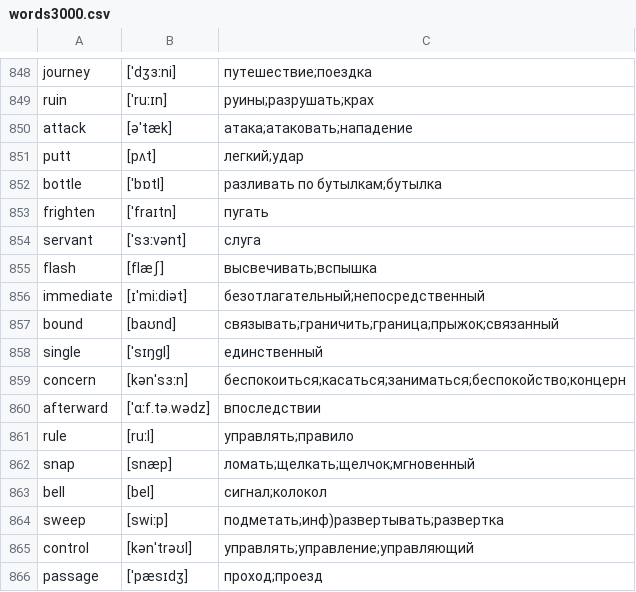
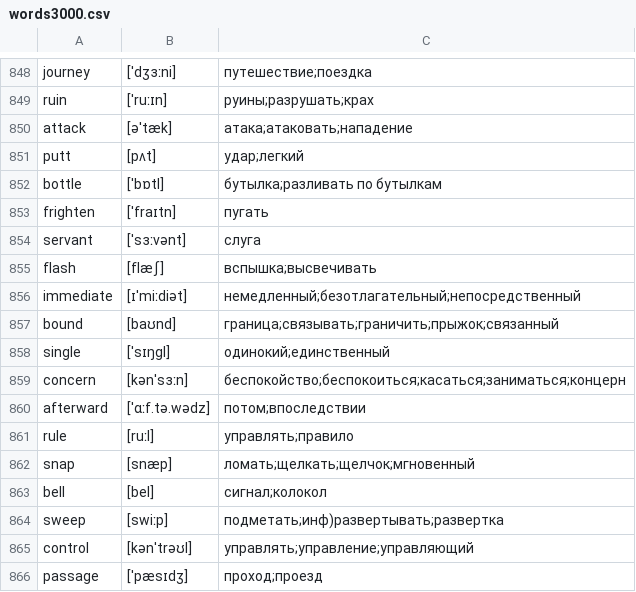
Before and after one commit to kotvickiy/english3000, a CSV file: words3000.csv, drawn as a sheet; only a part is shown, gaps mark what is left out.

```diff
--- a/words3000.csv
+++ b/words3000.csv
@@ -850,12 +850,12 @@ ruin,[ˈruːɪn],руины;разрушать;крах
 attack,[əˈtæk],атака;атаковать;нападение
-putt,[pʌt],легкий;удар
-bottle,[ˈbɒtl],разливать по бутылкам;бутылка
+putt,[pʌt],удар;легкий
+bottle,[ˈbɒtl],бутылка;разливать по бутылкам
 frighten,[ˈfraɪtn],пугать
 servant,[ˈsɜːvənt],слуга
-flash,[flæʃ],высвечивать;вспышка
-immediate,[ɪˈmiːdiət],безотлагательный;непосредственный
-bound,[baʊnd],связывать;граничить;граница;прыжок;связанный
-single,[ˈsɪŋɡl],единственный
-concern,[kənˈsɜːn],беспокоиться;касаться;заниматься;беспокойство;концерн
-afterward,[ˈɑːf.tə.wədz],впоследствии
+flash,[flæʃ],вспышка;высвечивать
+immediate,[ɪˈmiːdiət],немедленный;безотлагательный;непосредственный
+bound,[baʊnd],граница;связывать;граничить;прыжок;связанный
+single,[ˈsɪŋɡl],одинокий;единственный
+concern,[kənˈsɜːn],беспокойство;беспокоиться;касаться;заниматься;концерн
+afterward,[ˈɑːf.tə.wədz],потом;впоследствии
 rule,[ruːl],управлять;правило
```
